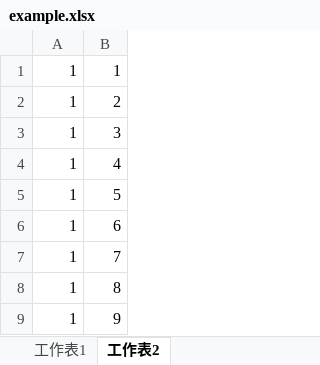
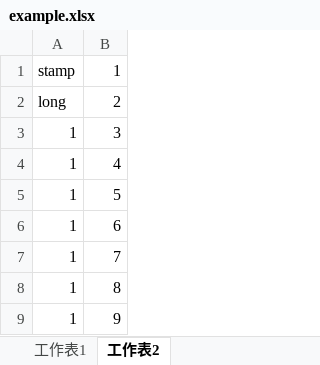
Before and after one commit to stamplong/Study_first, an Excel workbook: example.xlsx, sheet 工作表2, drawn as a sheet; only a part is shown; values as stored, in another font and other column widths than the file's, no borders; the diff names each change by its address in the sheet, - before the commit and + after, or states it on an @@ line.

```diff
--- a/example.xlsx (sheet 工作表2)
+++ b/example.xlsx (sheet 工作表2)
-A1: 1
+A1: stamp
-A2: 1
+A2: long
```
Also changed, not shown: sheet 工作表1, 24 other files.
